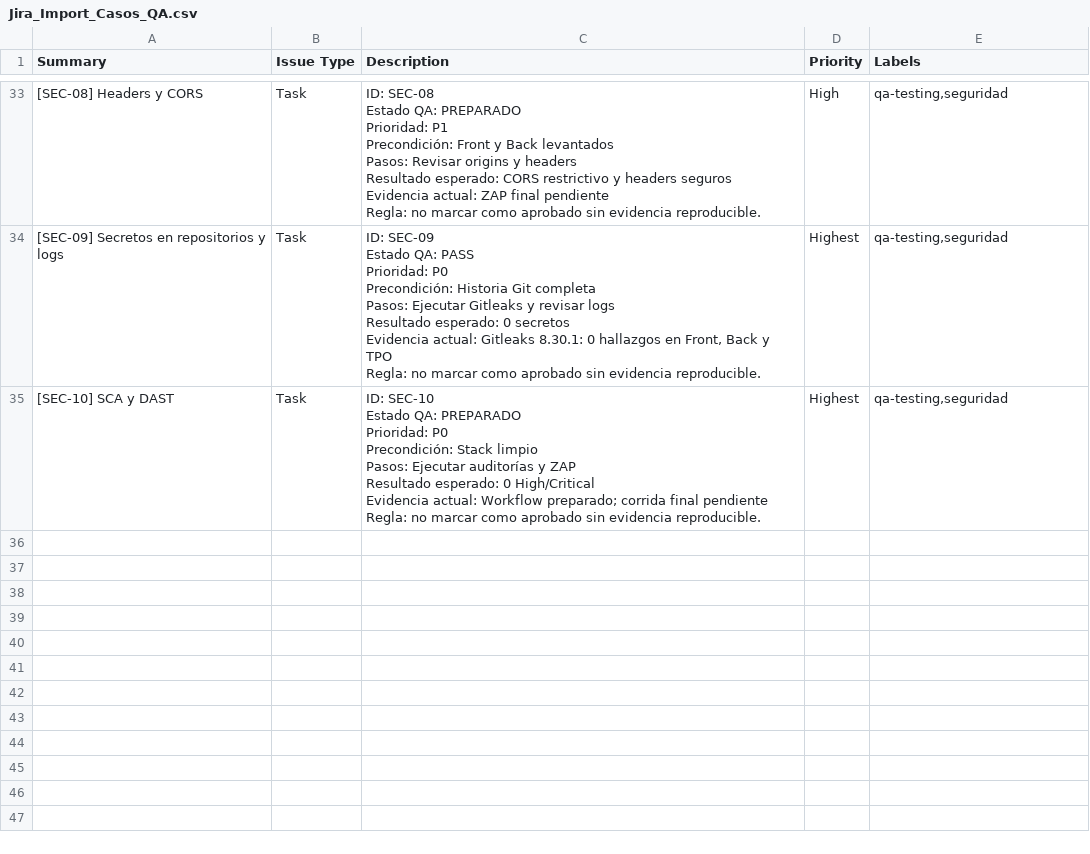
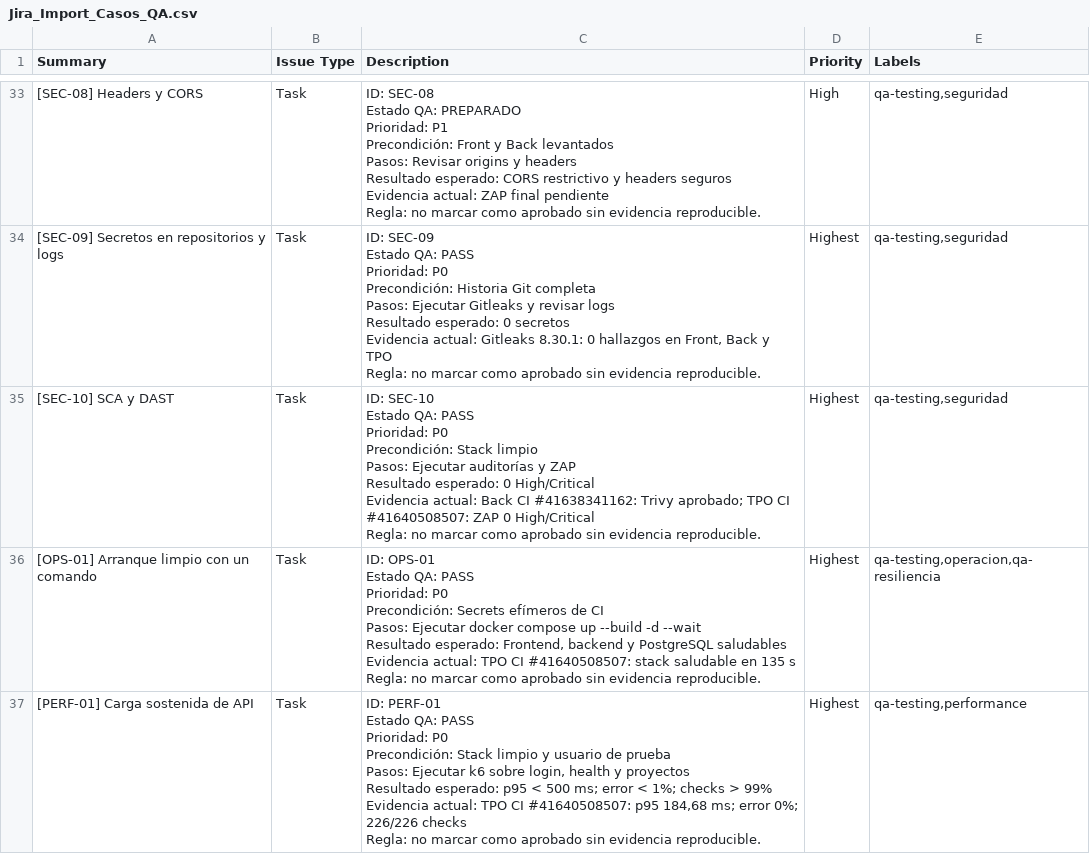
Before and after one commit to tomasgramajoDev/TPO, a CSV file: output/testing/tracking/Jira_Import_Casos_QA.csv, drawn as a sheet; only a part is shown, gaps mark what is left out.

Commit message:
docs: cerrar evidencia remota de testing

```diff
--- a/output/testing/tracking/Jira_Import_Casos_QA.csv
+++ b/output/testing/tracking/Jira_Import_Casos_QA.csv
@@ -265,9 +265,25 @@ Evidencia actual: Gitleaks 8.30.1: 0 hallazgos en Front, Back y TPO
 Regla: no marcar como aprobado sin evidencia reproducible.",Highest,"qa-testing,seguridad"
-[SEC-10] SCA y DAST,Task,"ID: SEC-10
-Estado QA: PREPARADO
-Prioridad: P0
-Precondición: Stack limpio
-Pasos: Ejecutar auditorías y ZAP
-Resultado esperado: 0 High/Critical
-Evidencia actual: Workflow preparado; corrida final pendiente
-Regla: no marcar como aprobado sin evidencia reproducible.",Highest,"qa-testing,seguridad"
+[SEC-10] SCA y DAST,Task,"ID: SEC-10
+Estado QA: PASS
+Prioridad: P0
+Precondición: Stack limpio
+Pasos: Ejecutar auditorías y ZAP
+Resultado esperado: 0 High/Critical
+Evidencia actual: Back CI #41638341162: Trivy aprobado; TPO CI #41640508507: ZAP 0 High/Critical
+Regla: no marcar como aprobado sin evidencia reproducible.",Highest,"qa-testing,seguridad"
+[OPS-01] Arranque limpio con un comando,Task,"ID: OPS-01
+Estado QA: PASS
+Prioridad: P0
+Precondición: Secrets efímeros de CI
+Pasos: Ejecutar docker compose up --build -d --wait
+Resultado esperado: Frontend, backend y PostgreSQL saludables
+Evidencia actual: TPO CI #41640508507: stack saludable en 135 s
+Regla: no marcar como aprobado sin evidencia reproducible.",Highest,"qa-testing,operacion,qa-resiliencia"
+[PERF-01] Carga sostenida de API,Task,"ID: PERF-01
+Estado QA: PASS
+Prioridad: P0
+Precondición: Stack limpio y usuario de prueba
+Pasos: Ejecutar k6 sobre login, health y proyectos
+Resultado esperado: p95 < 500 ms; error < 1%; checks > 99%
+Evidencia actual: TPO CI #41640508507: p95 184,68 ms; error 0%; 226/226 checks
+Regla: no marcar como aprobado sin evidencia reproducible.",Highest,"qa-testing,performance"
```
Also changed, not shown: output/testing/tracking/Matriz_Ejecucion_QA.csv, output/testing/tracking/Trello_Import_Casos_QA.csv, 9 other files.
